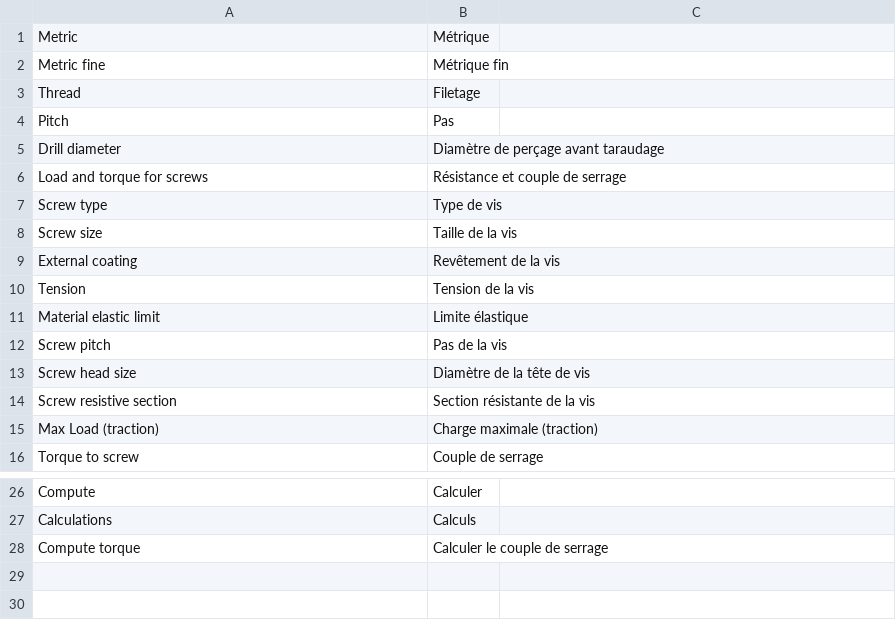
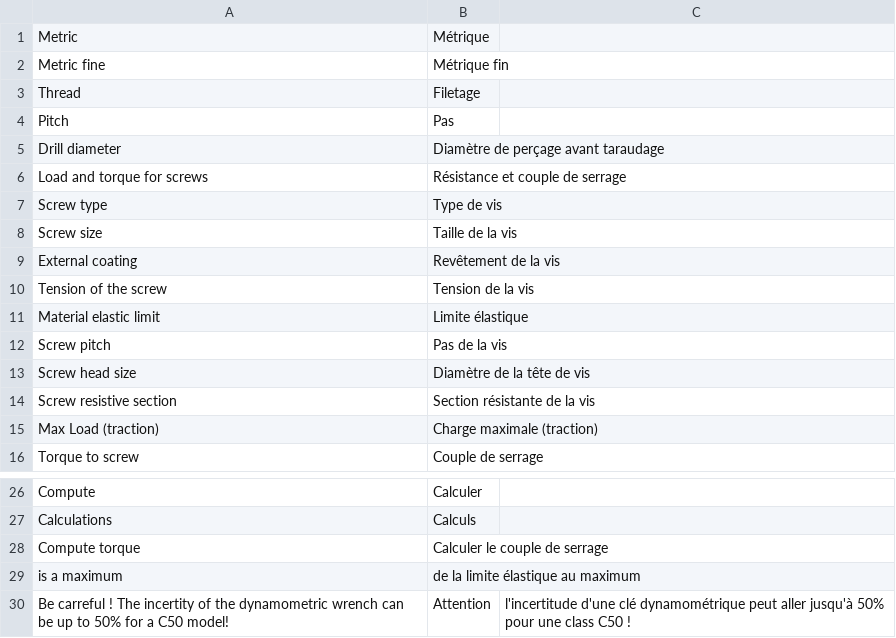
Before and after one commit to guillaume55/MecaWeb, a CSV file: translation/fr/fasteners.csv, drawn as a sheet; only a part is shown, gaps mark what is left out.

Commit message:
added tension of the screw properly

```diff
--- a/translation/fr/fasteners.csv
+++ b/translation/fr/fasteners.csv
@@ -9,3 +9,3 @@ Screw size,Taille de la vis
 External coating,Revêtement de la vis
-Tension,Tension de la vis
+Tension of the screw,Tension de la vis
 Material elastic limit,Limite élastique
@@ -28 +28,3 @@ Calculations,Calculs
 Compute torque,Calculer le couple de serrage
+is a maximum,de la limite élastique au maximum
+Be carreful ! The incertity of the dynamometric wrench can be up to 50% for a C50 model!,Attention, l'incertitude d'une clé dynamométrique peut aller jusqu'à 50% pour une class C50 !
```
Also changed, not shown: translation/en/fasteners.csv, 3 other files.
